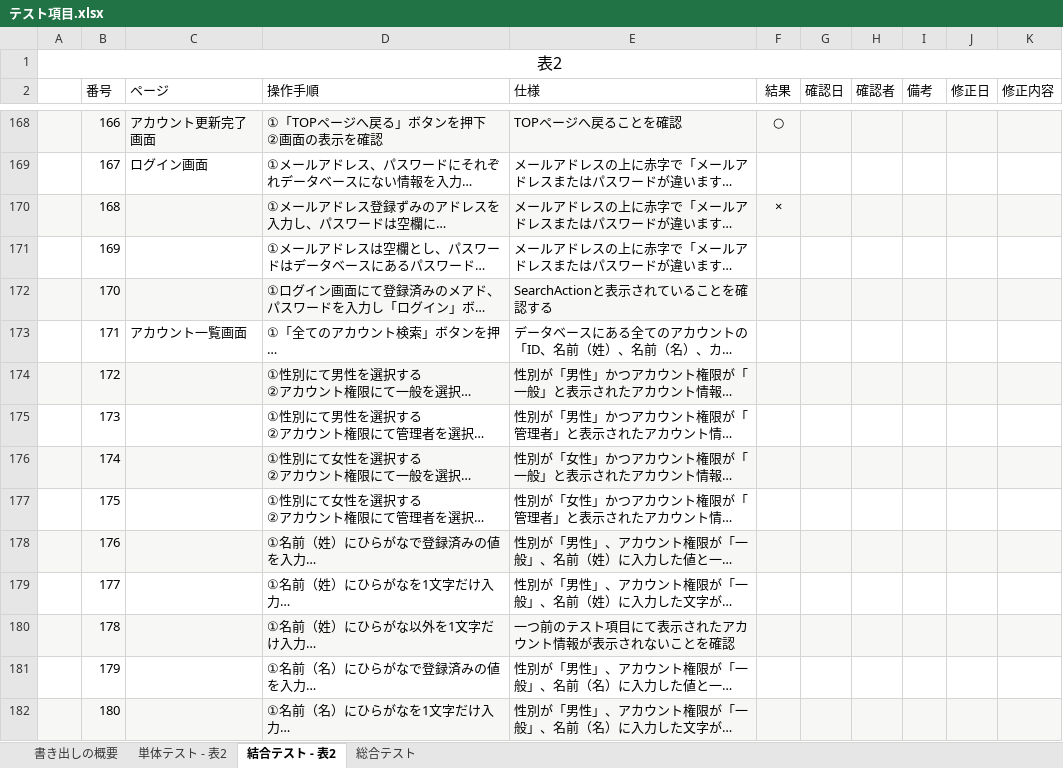
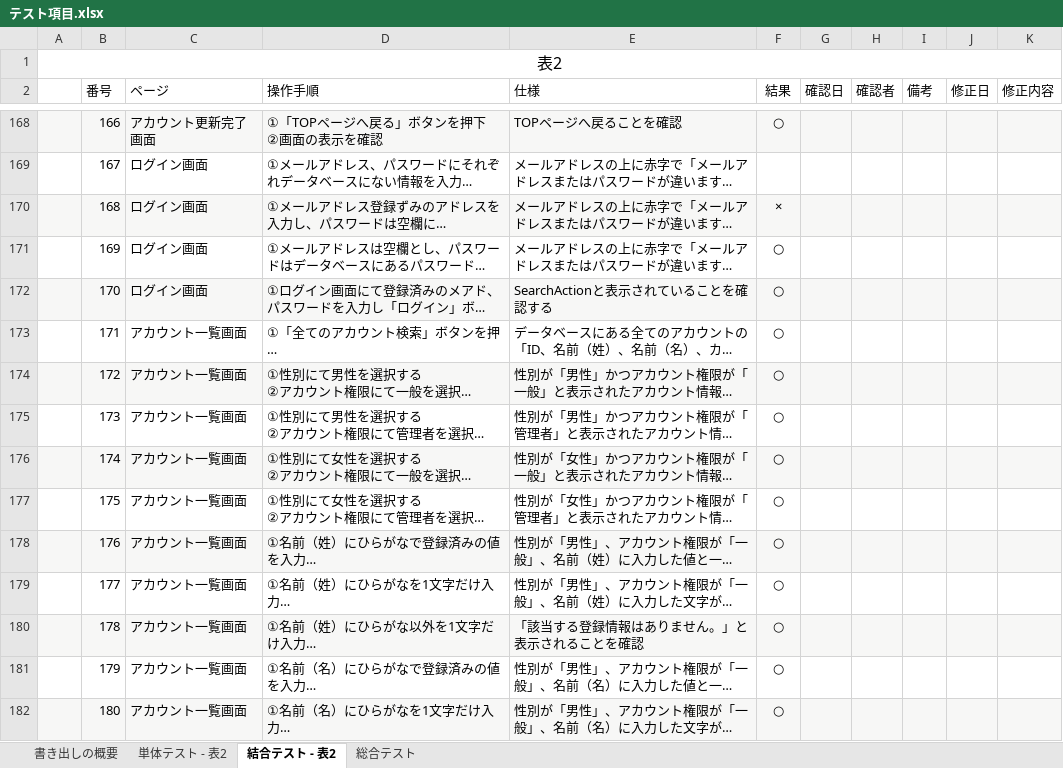
Before and after one commit to yamazakirr/7_Programing, an Excel workbook: テスト項目.xlsx, sheet 結合テスト - 表2, drawn as a sheet; only a part is shown, gaps mark what is left out; long unchanged cells end in …; values as stored, in another font and other column widths than the file's, no borders; the diff covers the shown part only; the diff names each change by its address in the sheet, - before the commit and + after, or states it on an @@ line.

```diff
--- a/テスト項目.xlsx (sheet 結合テスト - 表2)
+++ b/テスト項目.xlsx (sheet 結合テスト - 表2)
-C170:C172 (ページ): (empty)
+C170:C172 (ページ): ログイン画面
-F171:F182 (結果): (empty)
+F171:F182 (結果): ○
-C174:C182 (ページ): (empty)
+C174:C182 (ページ): アカウント一覧画面
-E180 (仕様): 一つ前のテスト項目にて表示されたアカウント情報が表示されないことを確認
+E180 (仕様): 「該当する登録情報はありません。」と表示されることを確認
```
Also changed, not shown: 31 edited cells elsewhere in this sheet, sheet 総合テスト, sheet 単体テスト - 表2.
